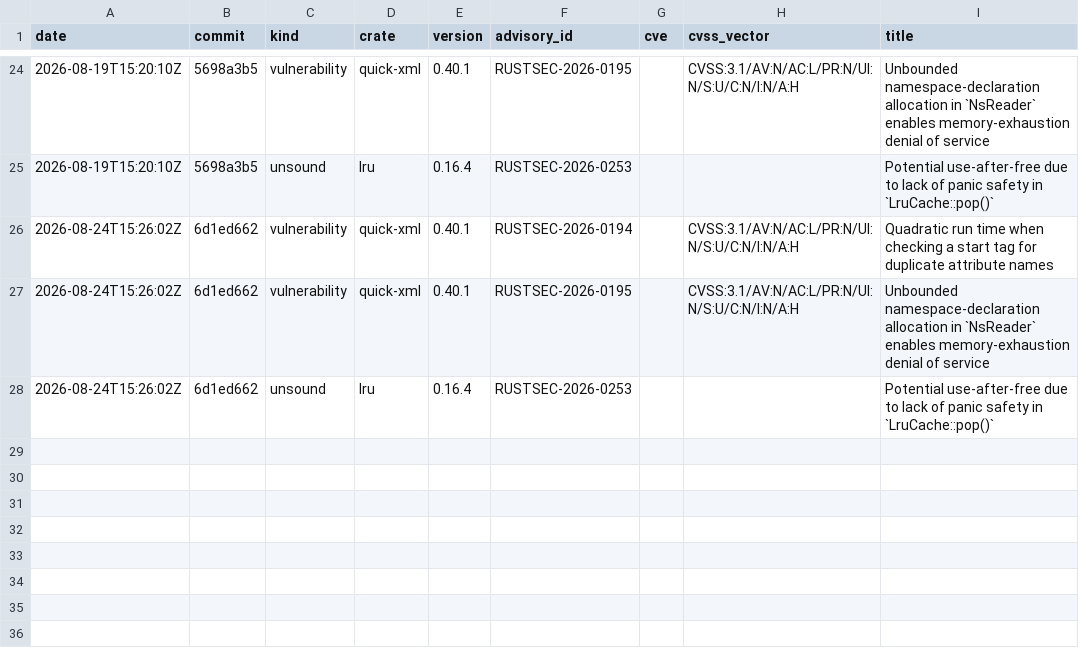
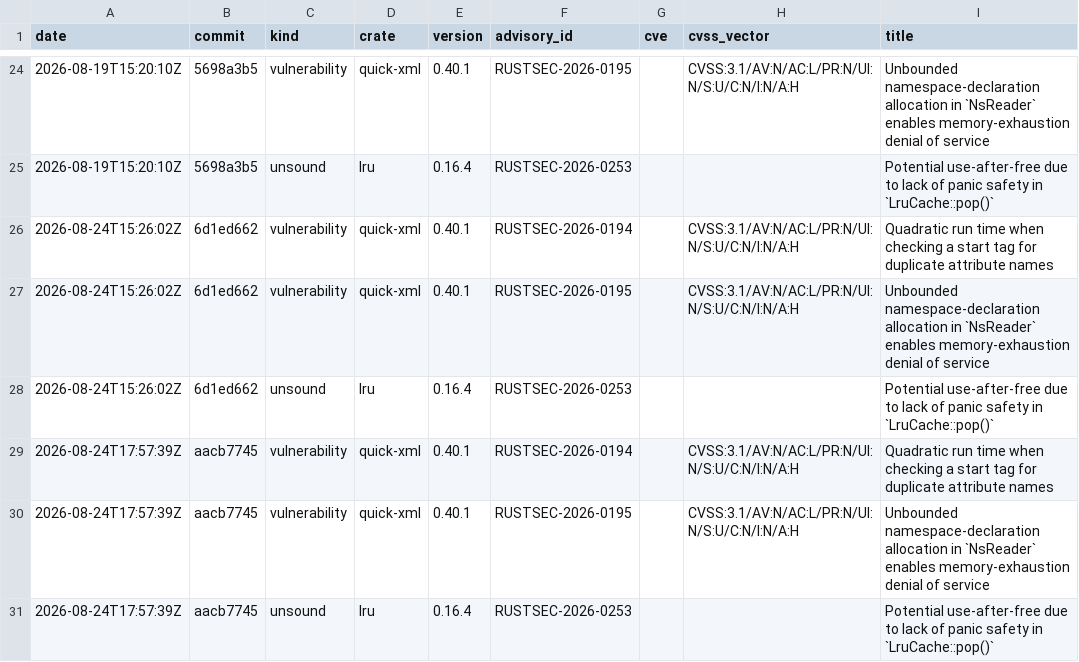
Before and after one commit to evanalyzer/evanalyzer, a CSV file: docs/audit-history.csv, drawn as a sheet; only a part is shown, gaps mark what is left out.

```diff
--- a/docs/audit-history.csv
+++ b/docs/audit-history.csv
@@ -28 +28,4 @@ date,commit,kind,crate,version,advisory_id,cve,cvss_vector,title
 2026-08-24T15:26:02Z,6d1ed662,unsound,lru,0.16.4,RUSTSEC-2026-0253,,,Potential use-after-free due to lack of panic safety in `LruCache::pop()`
+2026-08-24T17:57:39Z,aacb7745,vulnerability,quick-xml,0.40.1,RUSTSEC-2026-0194,,CVSS:3.1/AV:N/AC:L/PR:N/UI:N/S:U/C:N/I:N/A:H,Quadratic run time when checking a start tag for duplicate attribute names
+2026-08-24T17:57:39Z,aacb7745,vulnerability,quick-xml,0.40.1,RUSTSEC-2026-0195,,CVSS:3.1/AV:N/AC:L/PR:N/UI:N/S:U/C:N/I:N/A:H,Unbounded namespace-declaration allocation in `NsReader` enables memory-exhaustion denial of service
+2026-08-24T17:57:39Z,aacb7745,unsound,lru,0.16.4,RUSTSEC-2026-0253,,,Potential use-after-free due to lack of panic safety in `LruCache::pop()`
```
